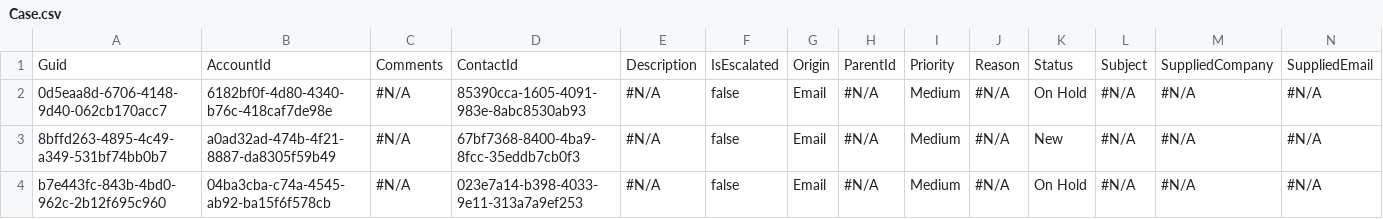
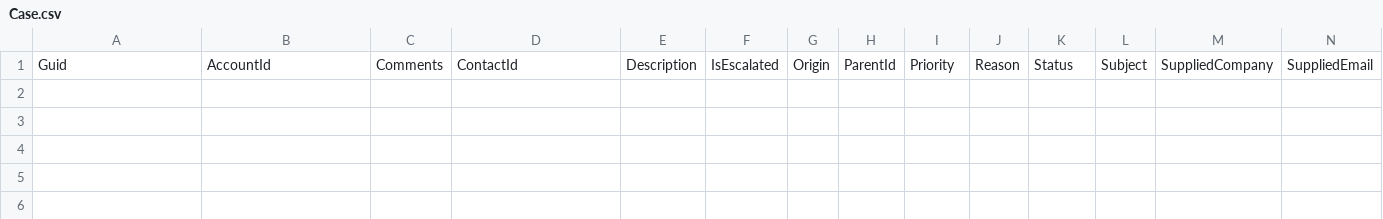
Before and after one commit to wclapier/release-test, a CSV file: Case.csv, drawn as a sheet; only a part is shown; rows hold the shown columns only; the diff names each change by its address in the sheet, - before the commit and + after, or states it on an @@ line.

```diff
--- a/Case.csv
+++ b/Case.csv
-row 2: 0d5eaa8d-6706-4148-9d40-062cb170acc7 | 6182bf0f-4d80-4340-b76c-418caf7de98e | #N/A | 85390cca-1605-4091-983e-8abc8530ab93 | #N/A | false | Email | #N/A | Medium | #N/A | On Hold | #N/A | #N/A | #N/A
-row 3: 8bffd263-4895-4c49-a349-531bf74bb0b7 | a0ad32ad-474b-4f21-8887-da8305f59b49 | #N/A | 67bf7368-8400-4ba9-8fcc-35eddb7cb0f3 | #N/A | false | Email | #N/A | Medium | #N/A | New | #N/A | #N/A | #N/A
-row 4: b7e443fc-843b-4bd0-962c-2b12f695c960 | 04ba3cba-c74a-4545-ab92-ba15f6f578cb | #N/A | 023e7a14-b398-4033-9e11-313a7a9ef253 | #N/A | false | Email | #N/A | Medium | #N/A | On Hold | #N/A | #N/A | #N/A
```
Also changed, not shown: Account.csv, Asset.csv, 3 other files.
